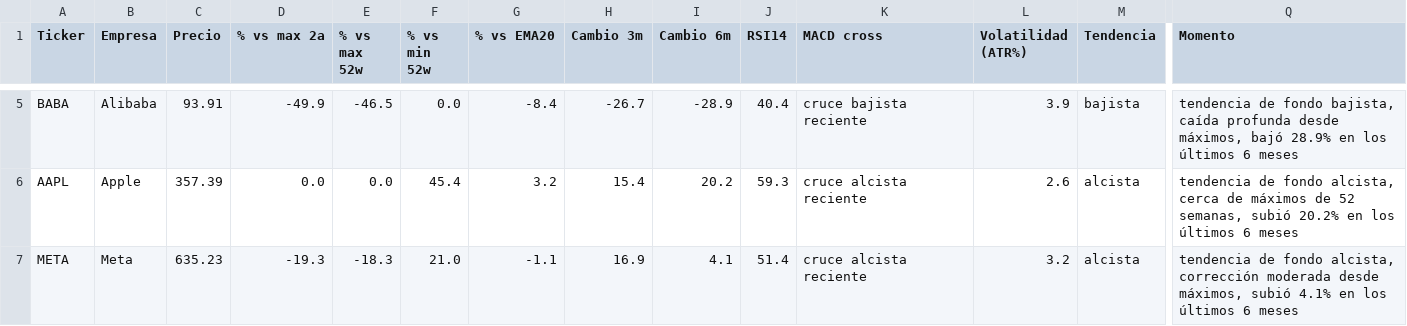
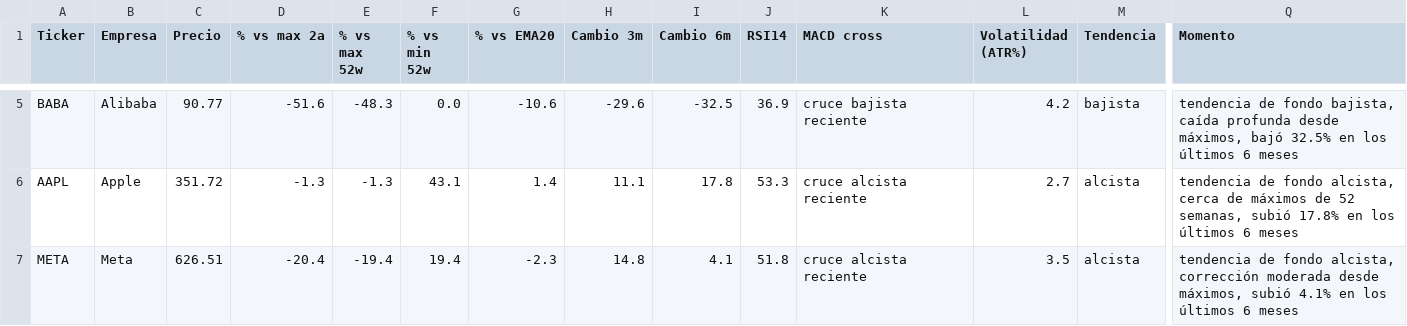
Before and after one commit to marianobuglio/invest-agent, a CSV file: analysis_result.csv, drawn as a sheet; only a part is shown, gaps mark what is left out; the diff covers the shown part only; the diff names each change by its address in the sheet, - before the commit and + after, or states it on an @@ line.

```diff
--- a/analysis_result.csv
+++ b/analysis_result.csv
-C5 (Precio): 93.91
+C5 (Precio): 90.77
-D5 (% vs max 2a): -49.9
+D5 (% vs max 2a): -51.6
-E5 (% vs max 52w): -46.5
+E5 (% vs max 52w): -48.3
-G5 (% vs EMA20): -8.4
+G5 (% vs EMA20): -10.6
-H5 (Cambio 3m): -26.7
+H5 (Cambio 3m): -29.6
-I5 (Cambio 6m): -28.9
+I5 (Cambio 6m): -32.5
-J5 (RSI14): 40.4
+J5 (RSI14): 36.9
-L5 (Volatilidad (ATR%)): 3.9
+L5 (Volatilidad (ATR%)): 4.2
-Q5 (Momento): …máximos, bajó 28.9% en los…
+Q5 (Momento): …máximos, bajó 32.5% en los…
-C6 (Precio): 357.39
+C6 (Precio): 351.72
-D6 (% vs max 2a): 0.0
+D6 (% vs max 2a): -1.3
-E6 (% vs max 52w): 0.0
+E6 (% vs max 52w): -1.3
-F6 (% vs min 52w): 45.4
+F6 (% vs min 52w): 43.1
-G6 (% vs EMA20): 3.2
+G6 (% vs EMA20): 1.4
-H6 (Cambio 3m): 15.4
+H6 (Cambio 3m): 11.1
-I6 (Cambio 6m): 20.2
+I6 (Cambio 6m): 17.8
-J6 (RSI14): 59.3
+J6 (RSI14): 53.3
-L6 (Volatilidad (ATR%)): 2.6
+L6 (Volatilidad (ATR%)): 2.7
-Q6 (Momento): …semanas, subió 20.2% en los…
+Q6 (Momento): …semanas, subió 17.8% en los…
-C7 (Precio): 635.23
+C7 (Precio): 626.51
-D7 (% vs max 2a): -19.3
+D7 (% vs max 2a): -20.4
-E7 (% vs max 52w): -18.3
+E7 (% vs max 52w): -19.4
-F7 (% vs min 52w): 21.0
+F7 (% vs min 52w): 19.4
-G7 (% vs EMA20): -1.1
+G7 (% vs EMA20): -2.3
-H7 (Cambio 3m): 16.9
+H7 (Cambio 3m): 14.8
-J7 (RSI14): 51.4
+J7 (RSI14): 51.8
-L7 (Volatilidad (ATR%)): 3.2
+L7 (Volatilidad (ATR%)): 3.5
```
Also changed, not shown: 95 edited cells elsewhere in this file, state_previous_run.csv, 3 other files.
